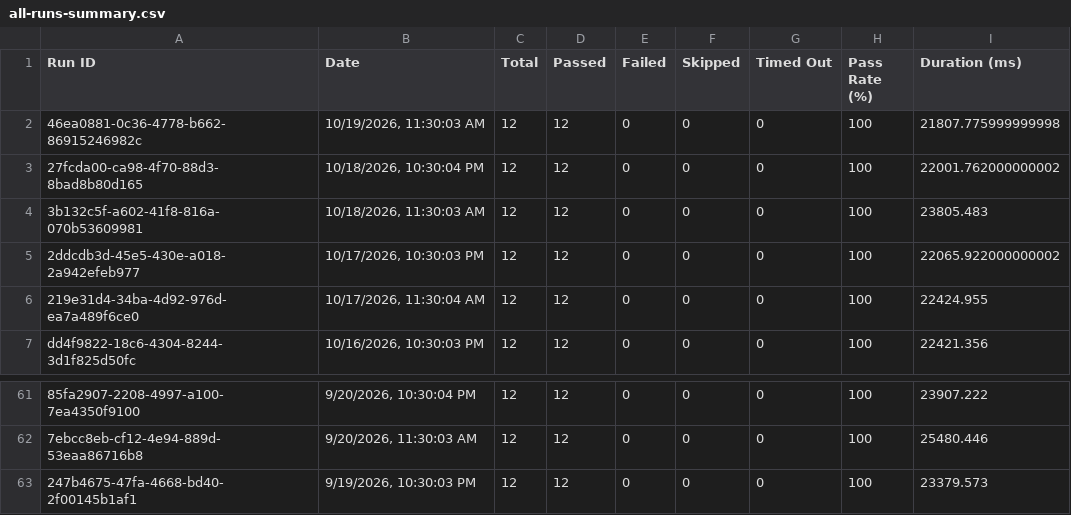
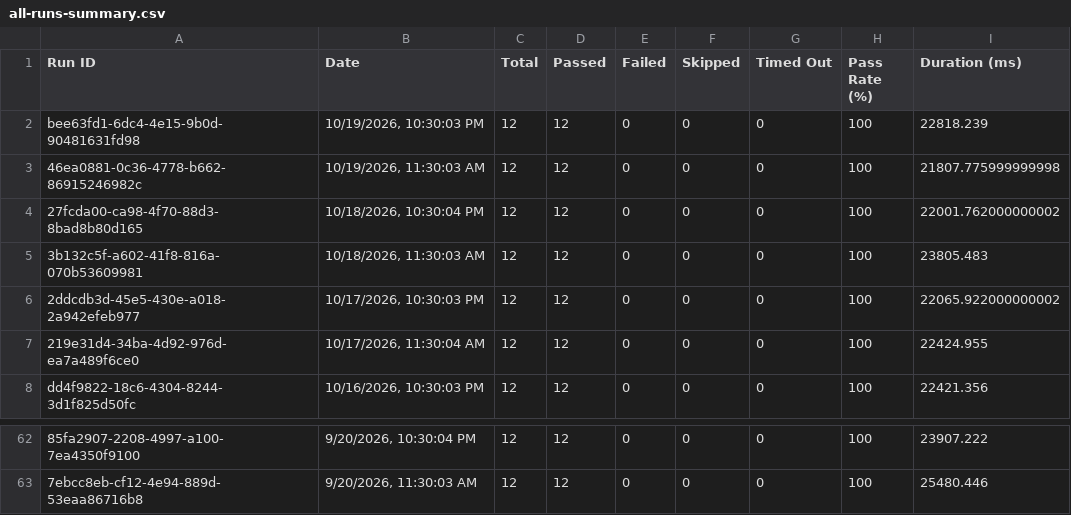
Before and after one commit to Shunyalabsai/asksam-automation, a CSV file: docs/exports/all-runs-summary.csv, drawn as a sheet; only a part is shown, gaps mark what is left out.

```diff
--- a/docs/exports/all-runs-summary.csv
+++ b/docs/exports/all-runs-summary.csv
@@ -1,2 +1,3 @@
 Run ID,Date,Total,Passed,Failed,Skipped,Timed Out,Pass Rate (%),Duration (ms)
+"bee63fd1-6dc4-4e15-9b0d-90481631fd98","10/19/2026, 10:30:03 PM",12,12,0,0,0,100,22818.239
 "46ea0881-0c36-4778-b662-86915246982c","10/19/2026, 11:30:03 AM",12,12,0,0,0,100,21807.775999999998
@@ -62,2 +63 @@ Run ID,Date,Total,Passed,Failed,Skipped,Timed Out,Pass Rate (%),Duration (ms)
 "7ebcc8eb-cf12-4e94-889d-53eaa86716b8","9/20/2026, 11:30:03 AM",12,12,0,0,0,100,25480.446
-"247b4675-47fa-4668-bd40-2f00145b1af1","9/19/2026, 10:30:03 PM",12,12,0,0,0,100,23379.573
```
Also changed, not shown: docs/exports/current-run.csv, 14 other files.
